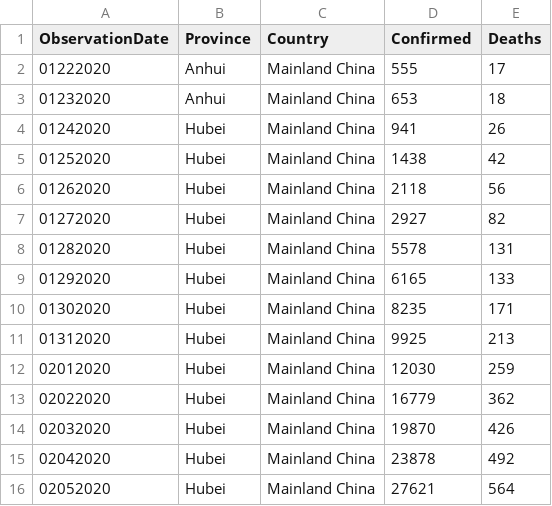
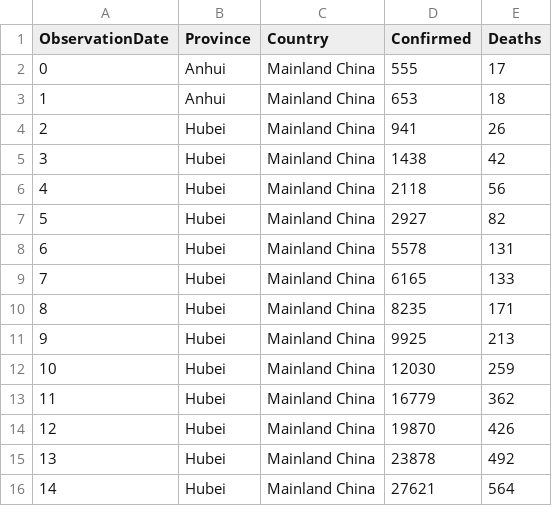
Before and after one commit to jesusmonda/fid, a CSV file: datos/arbol_test.csv, drawn as a sheet.

```diff
--- a/datos/arbol_test.csv
+++ b/datos/arbol_test.csv
@@ -1,16 +1,16 @@
 ObservationDate,Province,Country,Confirmed,Deaths
-01222020,Anhui,Mainland China,555,17
-01232020,Anhui,Mainland China,653,18
-01242020,Hubei,Mainland China,941,26
-01252020,Hubei,Mainland China,1438,42
-01262020,Hubei,Mainland China,2118,56
-01272020,Hubei,Mainland China,2927,82
-01282020,Hubei,Mainland China,5578,131
-01292020,Hubei,Mainland China,6165,133
-01302020,Hubei,Mainland China,8235,171
-01312020,Hubei,Mainland China,9925,213
-02012020,Hubei,Mainland China,12030,259
-02022020,Hubei,Mainland China,16779,362
-02032020,Hubei,Mainland China,19870,426
-02042020,Hubei,Mainland China,23878,492
-02052020,Hubei,Mainland China,27621,564
+0,Anhui,Mainland China,555,17
+1,Anhui,Mainland China,653,18
+2,Hubei,Mainland China,941,26
+3,Hubei,Mainland China,1438,42
+4,Hubei,Mainland China,2118,56
+5,Hubei,Mainland China,2927,82
+6,Hubei,Mainland China,5578,131
+7,Hubei,Mainland China,6165,133
+8,Hubei,Mainland China,8235,171
+9,Hubei,Mainland China,9925,213
+10,Hubei,Mainland China,12030,259
+11,Hubei,Mainland China,16779,362
+12,Hubei,Mainland China,19870,426
+13,Hubei,Mainland China,23878,492
+14,Hubei,Mainland China,27621,564
```
Also changed, not shown: datos/arbol_train.csv, datos/regresion_test.csv, 2 other files.
